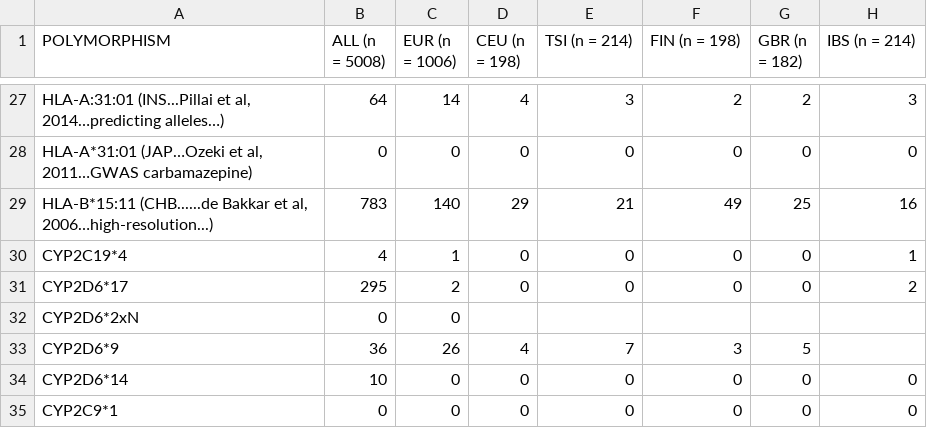
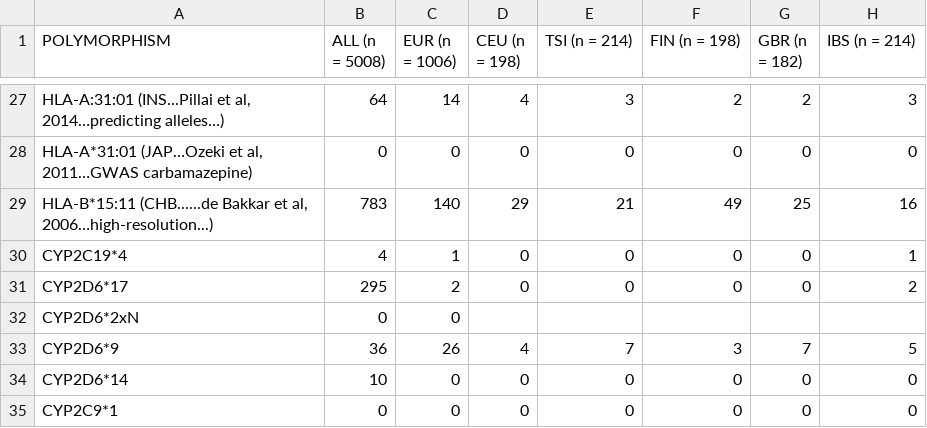
Before and after one commit to BBLinus/pharmgenomics, a CSV file: raw_frequencies/european_SNP_format.csv, drawn as a sheet; only a part is shown, gaps mark what is left out.

Commit message:
full update CYP2D6*9

```diff
--- a/raw_frequencies/european_SNP_format.csv
+++ b/raw_frequencies/european_SNP_format.csv
@@ -32,3 +32,3 @@ CYP2D6*17 ,295,2,0,0,0,0,2
 CYP2D6*2xN ,0,0,,,,,
-CYP2D6*9 ,36,26,4,7,3,5
+CYP2D6*9 ,36,26,4,7,3,7,5
 CYP2D6*14,10,0,0,0,0,0,0
```
